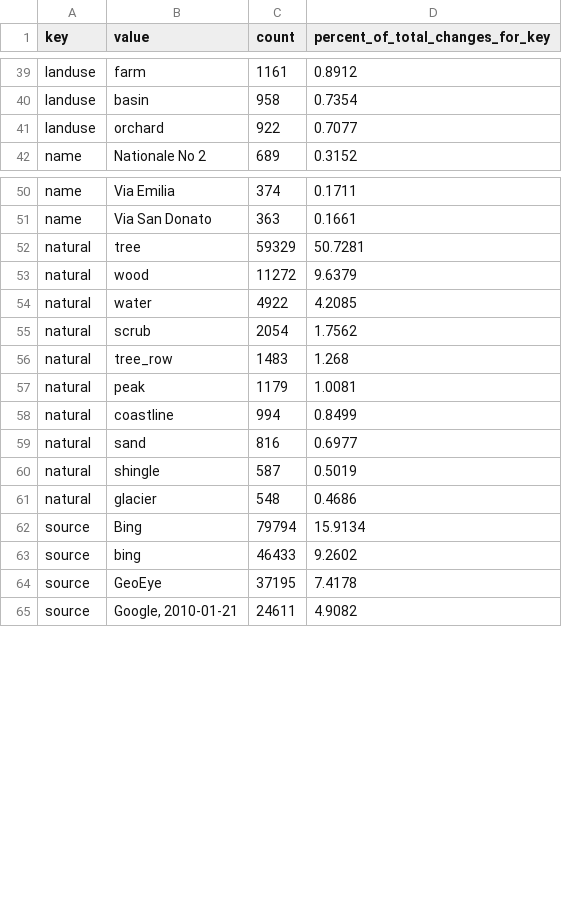
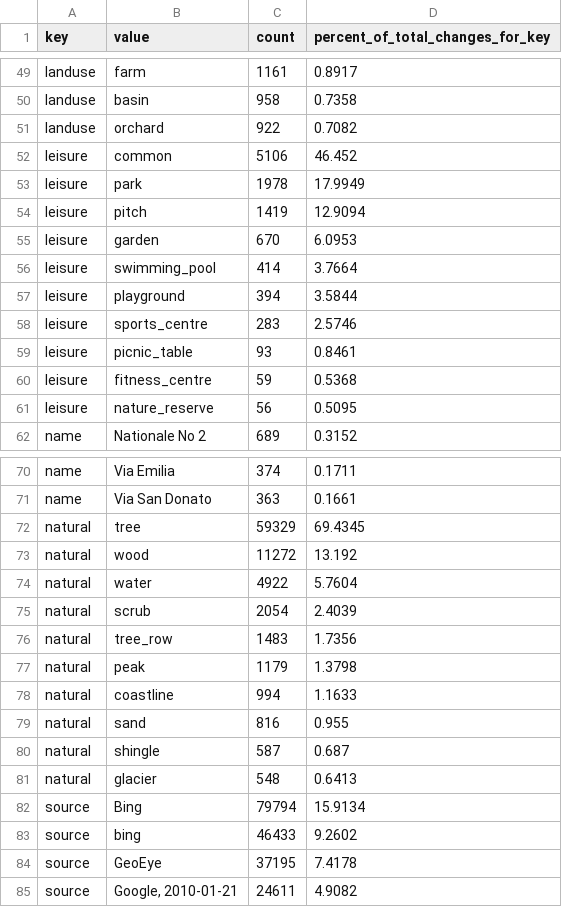
Before and after one commit to FabianBindley/osm-times-of-crisis, a CSV file: visualisation-site/public/TagInvestigation/summary/top_n_tag_key_values/top_10_tag_key_values.csv, drawn as a sheet; only a part is shown, gaps mark what is left out; addresses are those after the commit; the diff covers the shown part only; the diff names each change by its address in the sheet, - before the commit and + after, or states it on an @@ line.

```diff
--- a/visualisation-site/public/TagInvestigation/summary/top_n_tag_key_values/top_10_tag_key_values.csv
+++ b/visualisation-site/public/TagInvestigation/summary/top_n_tag_key_values/top_10_tag_key_values.csv
-D49 (percent_of_total_changes_for_key): 0.8912
+D49 (percent_of_total_changes_for_key): 0.8917
-D50 (percent_of_total_changes_for_key): 0.7354
+D50 (percent_of_total_changes_for_key): 0.7358
-D51 (percent_of_total_changes_for_key): 0.7077
+D51 (percent_of_total_changes_for_key): 0.7082
+row 52: leisure | common | 5106 | 46.452
+row 53: leisure | park | 1978 | 17.9949
+row 54: leisure | pitch | 1419 | 12.9094
+row 55: leisure | garden | 670 | 6.0953
+row 56: leisure | swimming_pool | 414 | 3.7664
+row 57: leisure | playground | 394 | 3.5844
+row 58: leisure | sports_centre | 283 | 2.5746
+row 59: leisure | picnic_table | 93 | 0.8461
+row 60: leisure | fitness_centre | 59 | 0.5368
+row 61: leisure | nature_reserve | 56 | 0.5095
-D72 (percent_of_total_changes_for_key): 50.7281
+D72 (percent_of_total_changes_for_key): 69.4345
-D73 (percent_of_total_changes_for_key): 9.6379
+D73 (percent_of_total_changes_for_key): 13.192
-D74 (percent_of_total_changes_for_key): 4.2085
+D74 (percent_of_total_changes_for_key): 5.7604
-D75 (percent_of_total_changes_for_key): 1.7562
+D75 (percent_of_total_changes_for_key): 2.4039
-D76 (percent_of_total_changes_for_key): 1.268
+D76 (percent_of_total_changes_for_key): 1.7356
-D77 (percent_of_total_changes_for_key): 1.0081
+D77 (percent_of_total_changes_for_key): 1.3798
-D78 (percent_of_total_changes_for_key): 0.8499
+D78 (percent_of_total_changes_for_key): 1.1633
-D79 (percent_of_total_changes_for_key): 0.6977
+D79 (percent_of_total_changes_for_key): 0.955
-D80 (percent_of_total_changes_for_key): 0.5019
+D80 (percent_of_total_changes_for_key): 0.687
-D81 (percent_of_total_changes_for_key): 0.4686
+D81 (percent_of_total_changes_for_key): 0.6413
```
Also changed, not shown: 10 added rows and 33 edited cells elsewhere in this file, visualisation-site/public/TagInvestigation/summary/tag_key_values_count.csv, visualisation-site/public/TagInvestigation/summary/top_n_tag_key_values/top_100_tag_key_values.csv, 7 other files.
